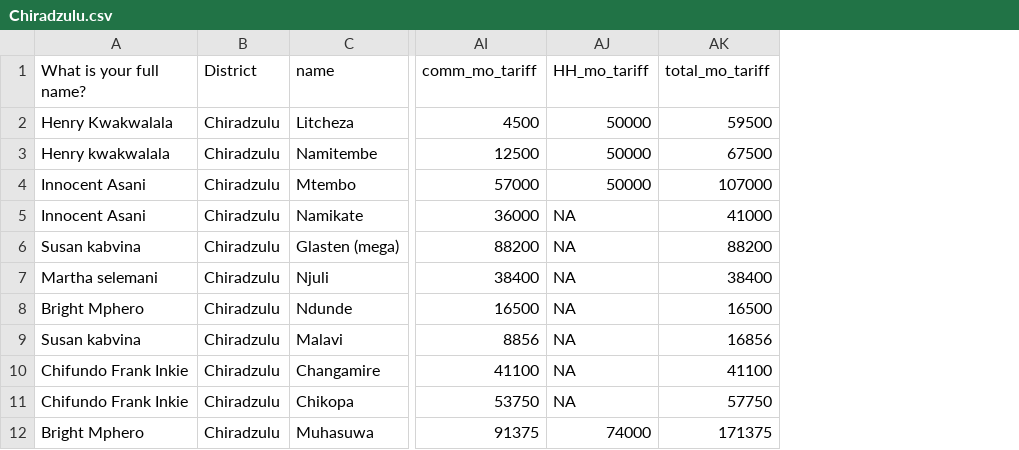
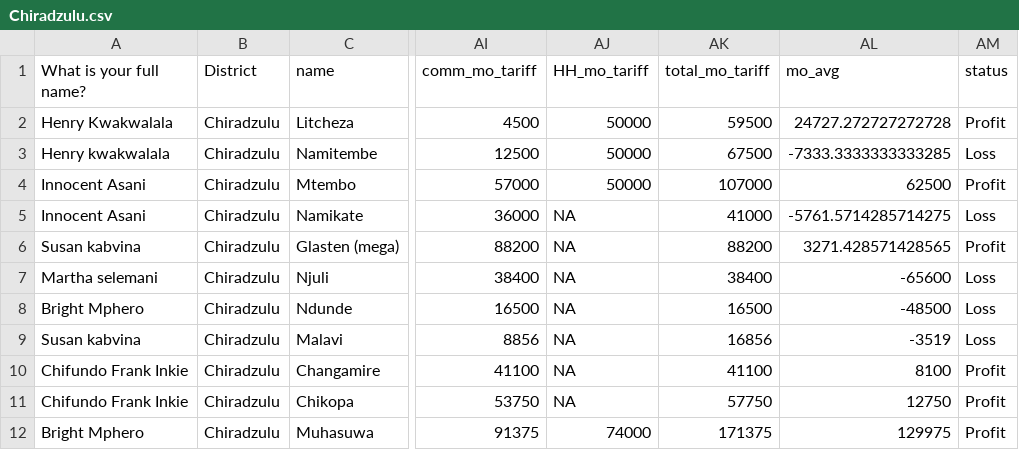
Before and after one commit to cven5999-ss25/capstone-project-luke-seifert, a CSV file: data/processed/Chiradzulu.csv, drawn as a sheet; only a part is shown, gaps mark what is left out; the diff names each change by its address in the sheet, - before the commit and + after, or states it on an @@ line.

```diff
--- a/data/processed/Chiradzulu.csv
+++ b/data/processed/Chiradzulu.csv
+column AL (mo_avg), rows 2-12: 24727.272727272728 | -7333.3333333333285 | 62500 | -5761.5714285714275 | 3271.428571428565 | -65600 | -48500 | -3519 | 8100 | 12750 | 129975
+column AM (status), rows 2-12: Profit | Loss | Profit | Loss | Profit | Loss | Loss | Loss | Profit | Profit | Profit
```
Also changed, not shown: data/processed/Chikwawa.csv, data/processed/filtered_data_renamed.csv, 8 other files.
